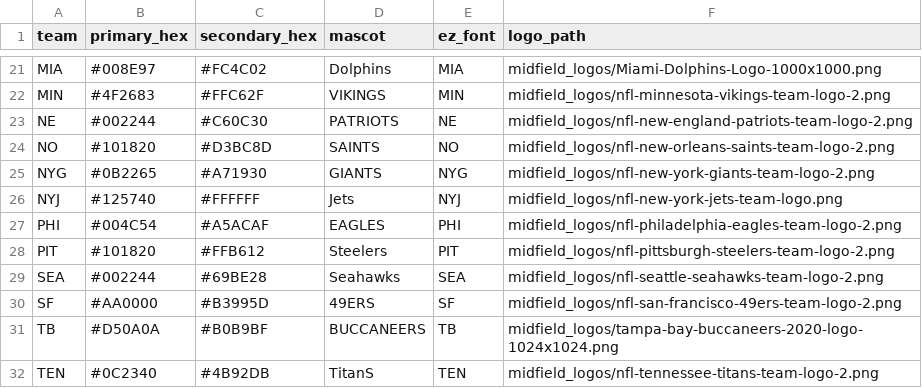
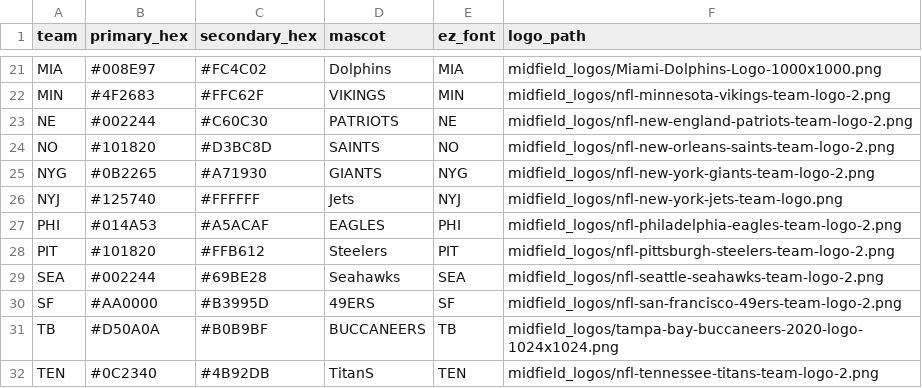
Before and after one commit to NateParis/NateParis.github.io, a CSV file: team_data.csv, drawn as a sheet; only a part is shown, gaps mark what is left out.

Commit message:
Add files via upload

```diff
--- a/team_data.csv
+++ b/team_data.csv
@@ -26,3 +26,3 @@ NYG,#0B2265,#A71930,GIANTS,NYG,midfield_logos/nfl-new-york-giants-team-logo-2.pn
 NYJ,#125740,#FFFFFF,Jets,NYJ,midfield_logos/nfl-new-york-jets-team-logo.png
-PHI,#004C54 ,#A5ACAF,EAGLES,PHI,midfield_logos/nfl-philadelphia-eagles-team-logo-2.png
+PHI,#014A53 ,#A5ACAF,EAGLES,PHI,midfield_logos/nfl-philadelphia-eagles-team-logo-2.png
 PIT,#101820,#FFB612,Steelers,PIT,midfield_logos/nfl-pittsburgh-steelers-team-logo-2.png
```
